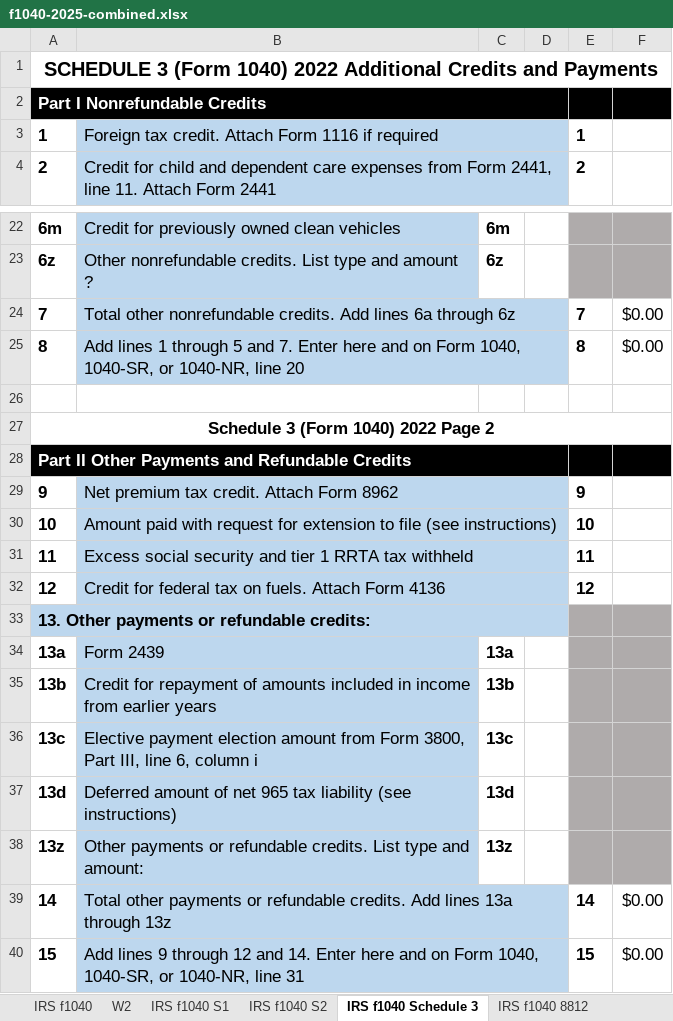
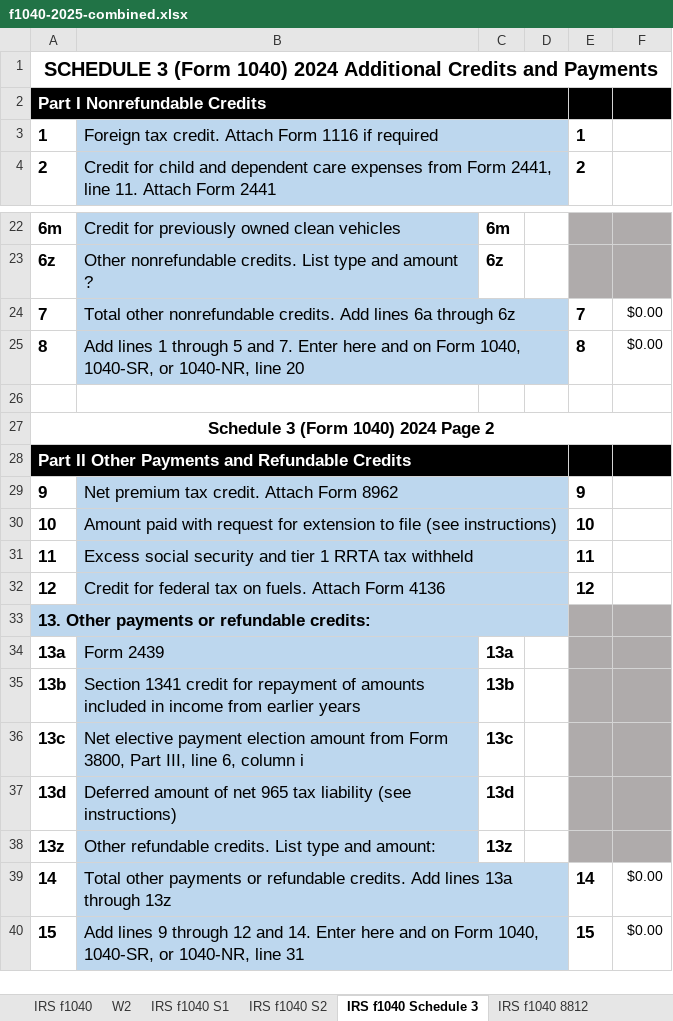
Before and after one commit to ewcole/tax_worksheets, an Excel workbook: Federal/f1040-2025-combined.xlsx, sheet IRS f1040 Schedule 3, drawn as a sheet; only a part is shown, gaps mark what is left out; values as stored, in another font and other column widths than the file's, no borders; the diff names each change by its address in the sheet, - before the commit and + after, or states it on an @@ line.

```diff
--- a/Federal/f1040-2025-combined.xlsx (sheet IRS f1040 Schedule 3)
+++ b/Federal/f1040-2025-combined.xlsx (sheet IRS f1040 Schedule 3)
-A1: …(Form 1040) 2022 Additional Credits…
+A1: …(Form 1040) 2024 Additional Credits…
@@ F24:F25 text size: smaller @@
-A27: Schedule 3 (Form 1040) 2022 Page 2
+A27: Schedule 3 (Form 1040) 2024 Page 2
-B35: Credit for repayment…
+B35: Section 1341 credit for repayment…
-B36: Elective payment election…
+B36: Net elective payment election…
-B38: Other payments or refundable credits.…
+B38: Other refundable credits.…
@@ F39:F40 text size: smaller @@
```
Also changed, not shown: sheet IRS f1040 S2, sheet IRS f1040 S1, sheet IRS f1040, sheet IRS f1040 C, sheet IRS f1040 SE, sheet IRS f1040 8812, formulas that keep their value, Federal/f1040sse-2025.xlsx, 1 other file.
